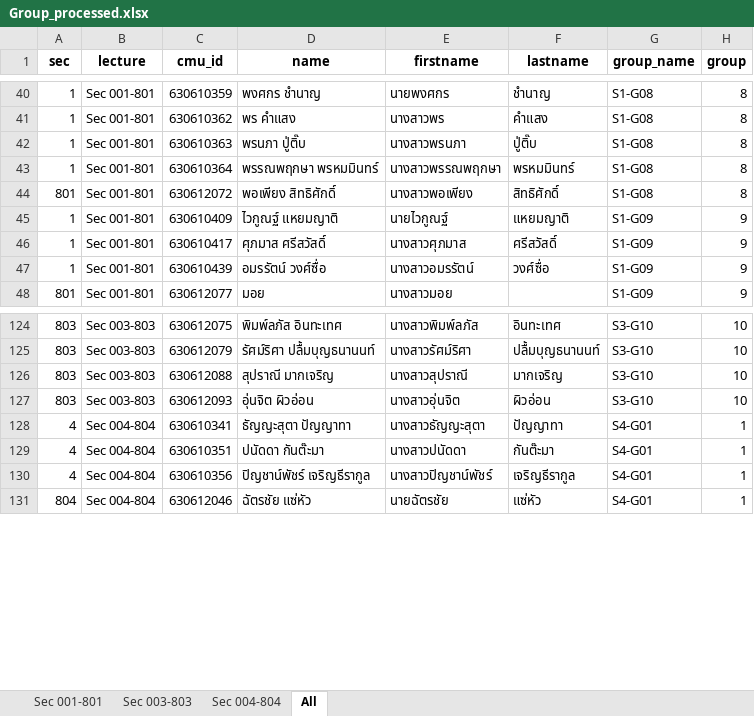
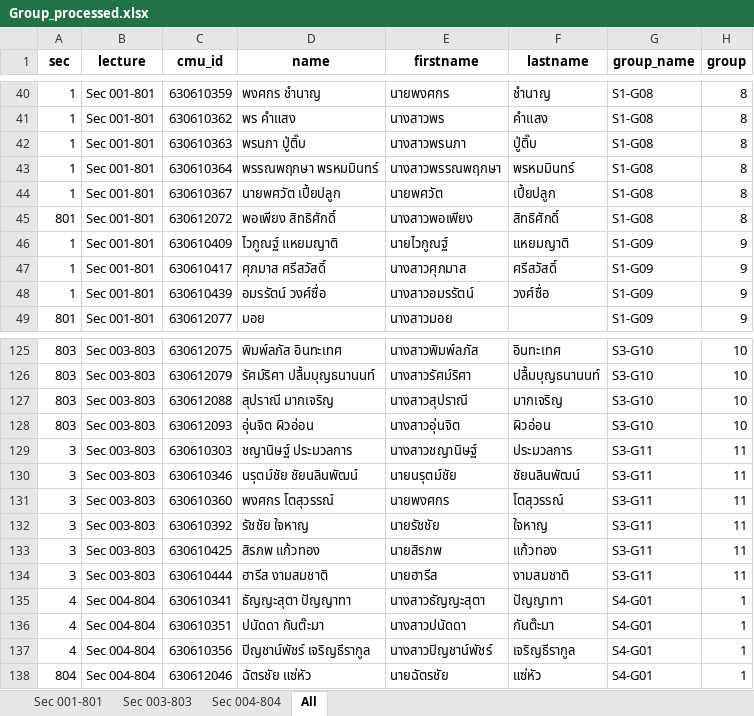
Before and after one commit to prodsup-66/prod-sup-2564-2, an Excel workbook: Code/group-project/Group_processed.xlsx, sheet All, drawn as a sheet; only a part is shown, gaps mark what is left out; values as stored, in another font and other column widths than the file's, no borders; the diff names each change by its address in the sheet, - before the commit and + after, or states it on an @@ line.

```diff
--- a/Code/group-project/Group_processed.xlsx (sheet All)
+++ b/Code/group-project/Group_processed.xlsx (sheet All)
+row 44: 1 | Sec 001-801 | 630610367 | นายพศวัต เปี้ยปลูก | นายพศวัต | เปี้ยปลูก | S1-G08 | 8
+row 129: 3 | Sec 003-803 | 630610303 | ชญานิษฐ์ ประมวลการ | นางสาวชญานิษฐ์ | ประมวลการ | S3-G11 | 11
+row 130: 3 | Sec 003-803 | 630610346 | นรุตม์ชัย ชัยนลินพัฒน์ | นายนรุตม์ชัย | ชัยนลินพัฒน์ | S3-G11 | 11
+row 131: 3 | Sec 003-803 | 630610360 | พงศกร โตสุวรรณ์ | นายพงศกร | โตสุวรรณ์ | S3-G11 | 11
+row 132: 3 | Sec 003-803 | 630610392 | รัชชัย ใจหาญ | นายรัชชัย | ใจหาญ | S3-G11 | 11
+row 133: 3 | Sec 003-803 | 630610425 | สิรภพ แก้วทอง | นายสิรภพ | แก้วทอง | S3-G11 | 11
+row 134: 3 | Sec 003-803 | 630610444 | ฮารีส งามสมชาติ | นายฮารีส | งามสมชาติ | S3-G11 | 11
```
Also changed, not shown: sheet Sec 003-803, sheet Sec 001-801, Code/group-project/Group.xlsx, 4 other files.
